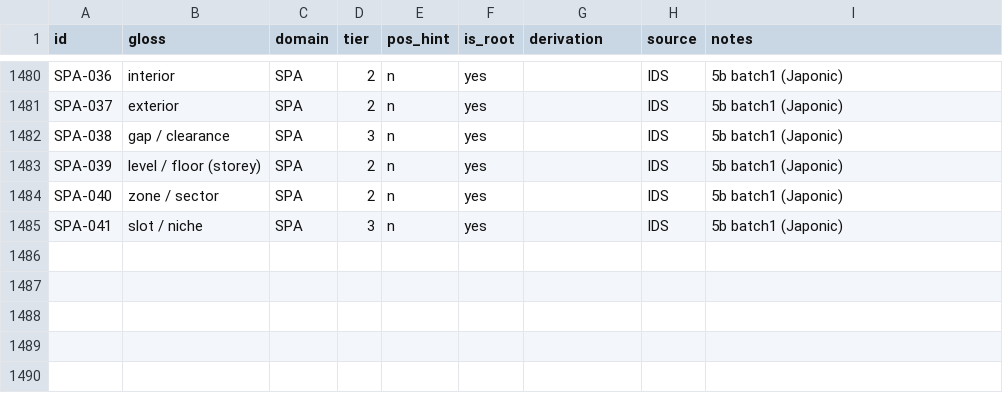
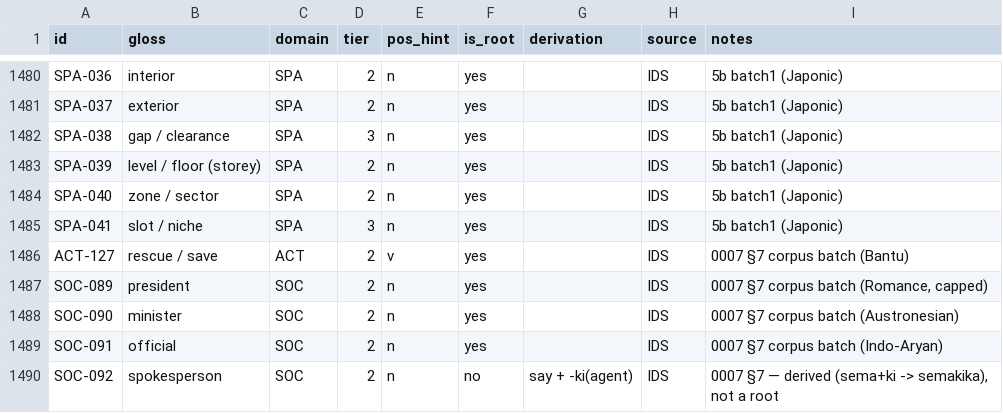
Before and after one commit to nichobbs/talo-lang, a TSV file: data/concepts.tsv, drawn as a sheet; only a part is shown, gaps mark what is left out; the diff names each change by its address in the sheet, - before the commit and + after, or states it on an @@ line.

```diff
--- a/data/concepts.tsv
+++ b/data/concepts.tsv
+row 1486: ACT-127 | rescue / save | ACT | 2 | v | yes |  | IDS | 0007 §7 corpus batch (Bantu)
+row 1487: SOC-089 | president | SOC | 2 | n | yes |  | IDS | 0007 §7 corpus batch (Romance, capped)
+row 1488: SOC-090 | minister | SOC | 2 | n | yes |  | IDS | 0007 §7 corpus batch (Austronesian)
+row 1489: SOC-091 | official | SOC | 2 | n | yes |  | IDS | 0007 §7 corpus batch (Indo-Aryan)
+row 1490: SOC-092 | spokesperson | SOC | 2 | n | no | say + -ki(agent) | IDS | 0007 §7 — derived (sema+ki -> semakika), not a root
```
Also changed, not shown: data/lexicon.tsv, 2 other files.
